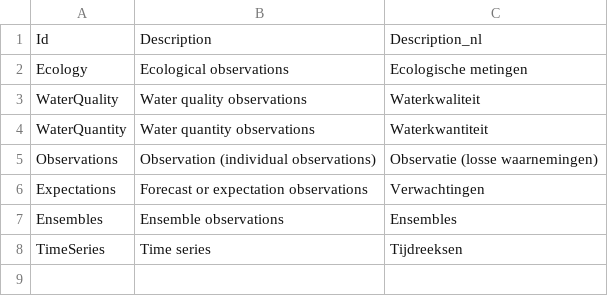
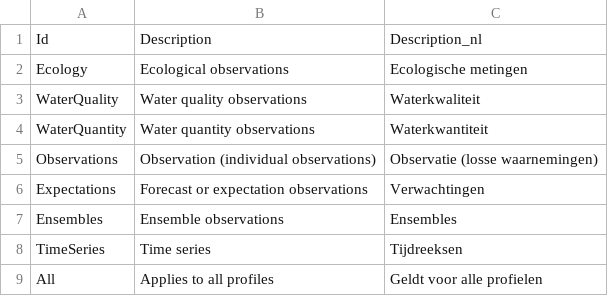
Before and after one commit to DigitaleDeltaOrg/DD-API-V4-ReSpec, a CSV file: definitions/water/20261101/profiles.csv, drawn as a sheet; the diff names each change by its address in the sheet, - before the commit and + after, or states it on an @@ line.

```diff
--- a/definitions/water/20261101/profiles.csv
+++ b/definitions/water/20261101/profiles.csv
+row 9: All | Applies to all profiles | Geldt voor alle profielen
```
Also changed, not shown: definitions/capabilities.csv, definitions/v3-to-v4.csv, 36 other files.
